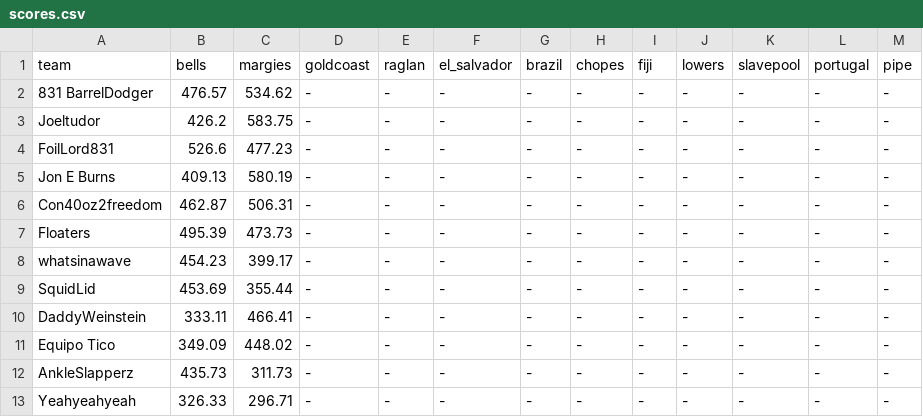
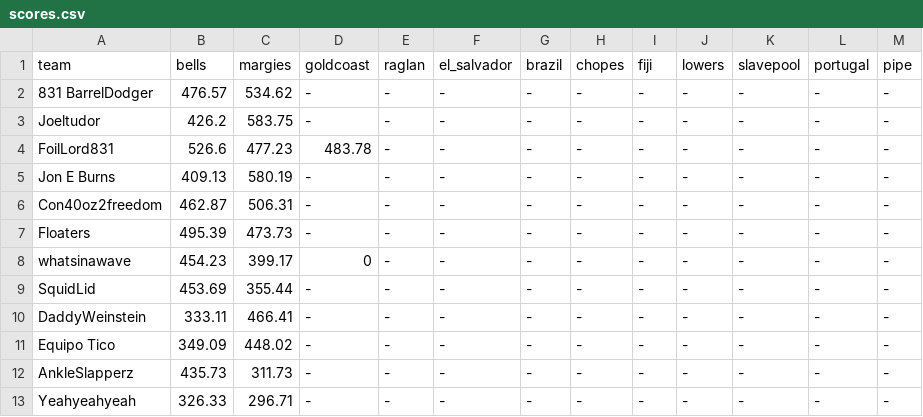
Before and after one commit to parkerwood10/Metakookverse, a CSV file: scores.csv, drawn as a sheet.

Commit message:
Add scores for FoilLord831 and whatsinawave

```diff
--- a/scores.csv
+++ b/scores.csv
@@ -3,3 +3,3 @@ team,bells,margies,goldcoast,raglan,el_salvador,brazil,chopes,fiji,lowers,slavep
 Joeltudor,426.2,583.75,-,-,-,-,-,-,-,-,-,-
-FoilLord831,526.6,477.23,-,-,-,-,-,-,-,-,-,-
+FoilLord831,526.6,477.23,483.78,-,-,-,-,-,-,-,-,-
 Jon E Burns,409.13,580.19,-,-,-,-,-,-,-,-,-,-
@@ -7,3 +7,3 @@ Con40oz2freedom,462.87,506.31,-,-,-,-,-,-,-,-,-,-
 Floaters,495.39,473.73,-,-,-,-,-,-,-,-,-,-
-whatsinawave,454.23,399.17,-,-,-,-,-,-,-,-,-,-
+whatsinawave,454.23,399.17,0,-,-,-,-,-,-,-,-,-
 SquidLid,453.69,355.44,-,-,-,-,-,-,-,-,-,-
```
